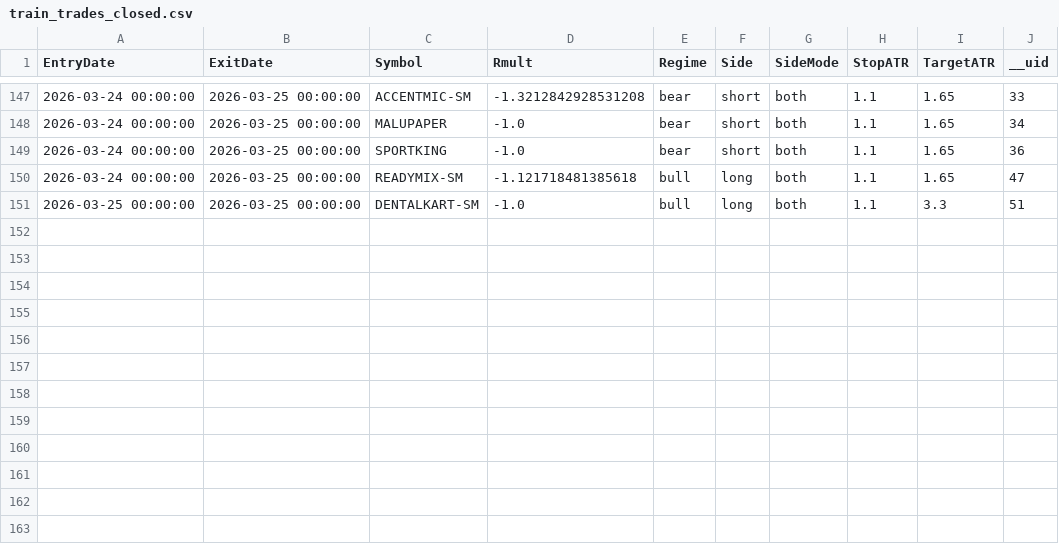
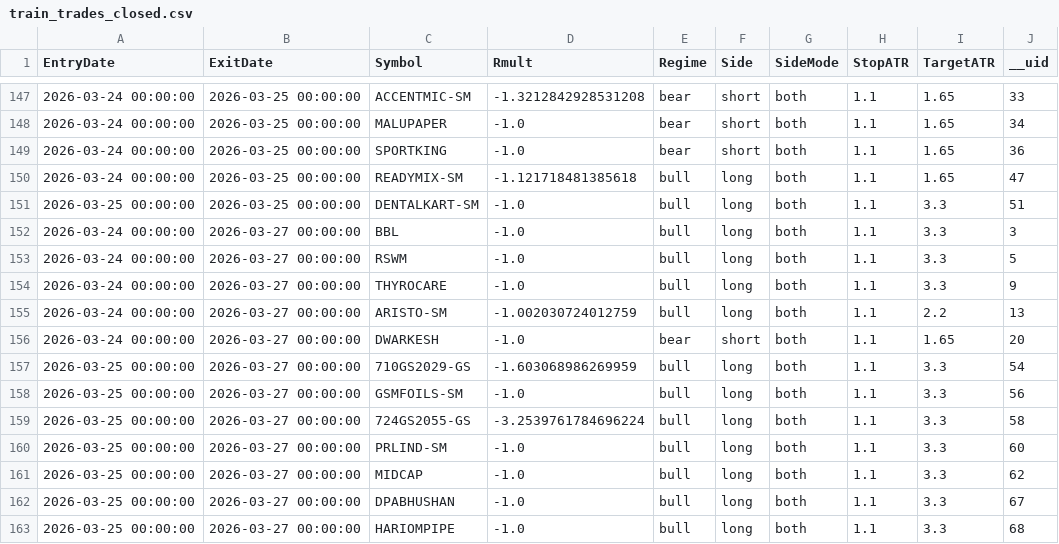
Before and after one commit to mihiranand7634/ROCKET_rsidiv_paper_trader, a CSV file: data/train_trades_closed.csv, drawn as a sheet; only a part is shown, gaps mark what is left out.

```diff
--- a/data/train_trades_closed.csv
+++ b/data/train_trades_closed.csv
@@ -151 +151,13 @@ EntryDate,ExitDate,Symbol,Rmult,Regime,Side,SideMode,StopATR,TargetATR,__uid
 2026-03-25 00:00:00,2026-03-25 00:00:00,DENTALKART-SM,-1.0,bull,long,both,1.1,3.3,51
+2026-03-24 00:00:00,2026-03-27 00:00:00,BBL,-1.0,bull,long,both,1.1,3.3,3
+2026-03-24 00:00:00,2026-03-27 00:00:00,RSWM,-1.0,bull,long,both,1.1,3.3,5
+2026-03-24 00:00:00,2026-03-27 00:00:00,THYROCARE,-1.0,bull,long,both,1.1,3.3,9
+2026-03-24 00:00:00,2026-03-27 00:00:00,ARISTO-SM,-1.002030724012759,bull,long,both,1.1,2.2,13
+2026-03-24 00:00:00,2026-03-27 00:00:00,DWARKESH,-1.0,bear,short,both,1.1,1.65,20
+2026-03-25 00:00:00,2026-03-27 00:00:00,710GS2029-GS,-1.603068986269959,bull,long,both,1.1,3.3,54
+2026-03-25 00:00:00,2026-03-27 00:00:00,GSMFOILS-SM,-1.0,bull,long,both,1.1,3.3,56
+2026-03-25 00:00:00,2026-03-27 00:00:00,724GS2055-GS,-3.2539761784696224,bull,long,both,1.1,3.3,58
+2026-03-25 00:00:00,2026-03-27 00:00:00,PRLIND-SM,-1.0,bull,long,both,1.1,3.3,60
+2026-03-25 00:00:00,2026-03-27 00:00:00,MIDCAP,-1.0,bull,long,both,1.1,3.3,62
+2026-03-25 00:00:00,2026-03-27 00:00:00,DPABHUSHAN,-1.0,bull,long,both,1.1,3.3,67
+2026-03-25 00:00:00,2026-03-27 00:00:00,HARIOMPIPE,-1.0,bull,long,both,1.1,3.3,68
```
Also changed, not shown: paper_trader_out/state/open_positions.csv, paper_trader_out/state/wr_gate_daily_tail.csv, 7 other files.
